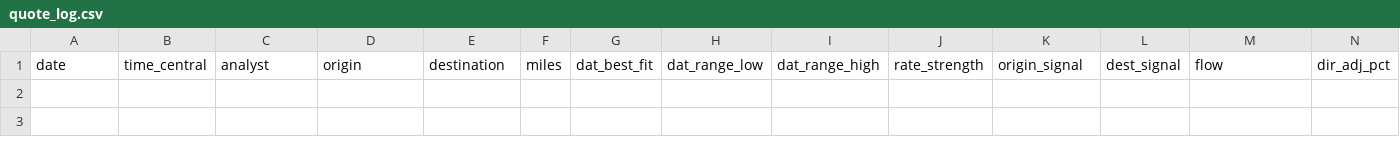
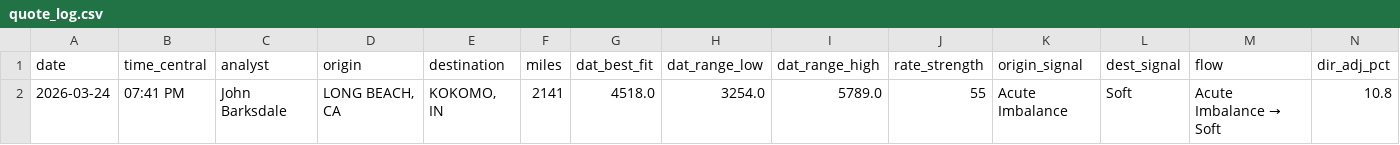
Before and after one commit to barksdalejohn-del/Flatbed-RFQ-Pricing-Engine, a CSV file: data/quote_log.csv, drawn as a sheet; only a part is shown; rows hold the shown columns only; the diff names each change by its address in the sheet, - before the commit and + after, or states it on an @@ line.

Commit message:
Log quote: LONG BEACH, CA → KOKOMO, IN

```diff
--- a/data/quote_log.csv
+++ b/data/quote_log.csv
+row 2: 2026-03-24 | 07:41 PM | John Barksdale | LONG BEACH, CA | KOKOMO, IN | 2141 | 4518.0 | 3254.0 | 5789.0 | 55 | Acute Imbalance | Soft | Acute Imbalance → Soft | 10.8
```
